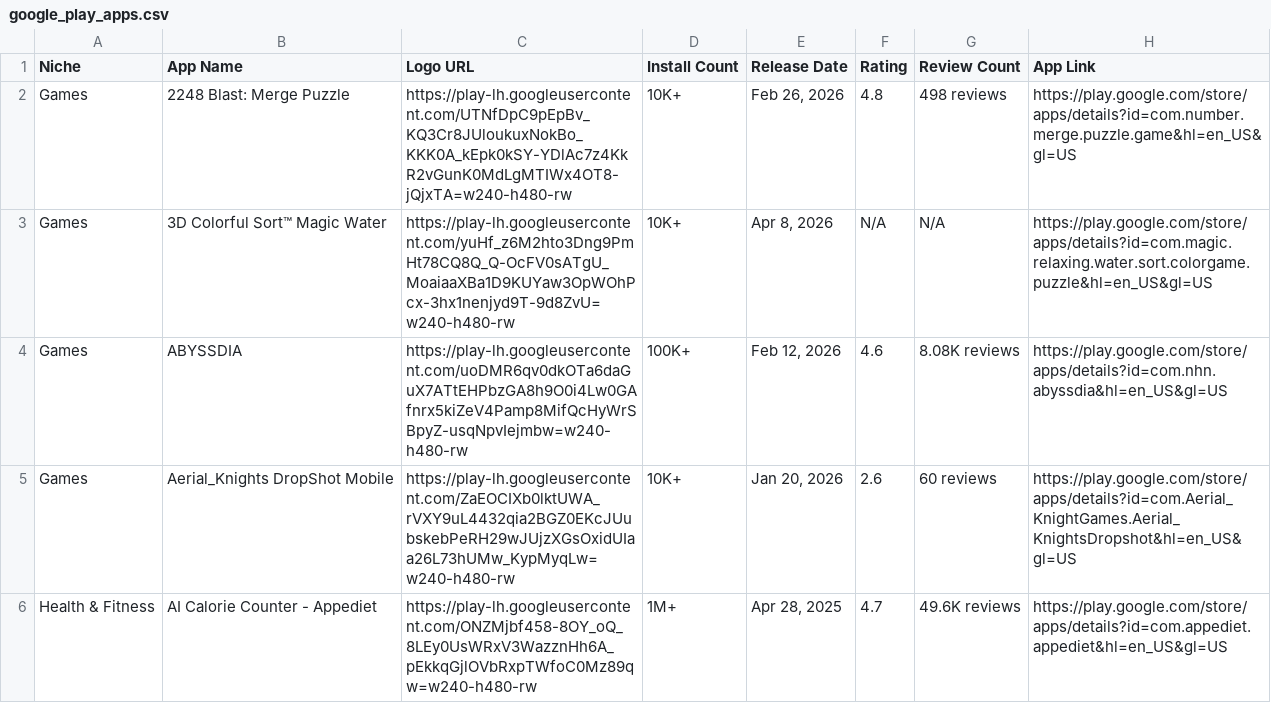
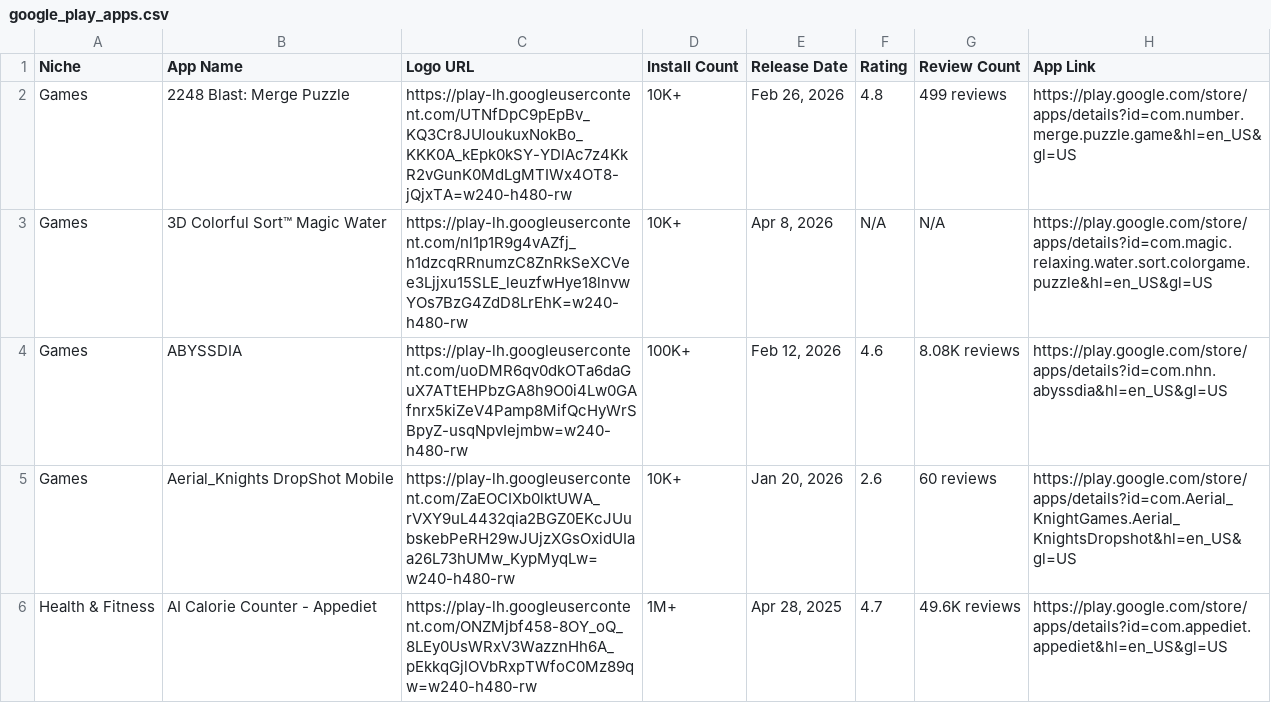
Before and after one commit to zakariaferzazi/automations_saso, a CSV file: google_play_apps.csv, drawn as a sheet; only a part is shown; the diff covers the shown part only; the diff names each change by its address in the sheet, - before the commit and + after, or states it on an @@ line.

```diff
--- a/google_play_apps.csv
+++ b/google_play_apps.csv
-G2 (Review Count): 498 reviews
+G2 (Review Count): 499 reviews
-C3 (Logo URL): https://play-lh.googleusercontent.com/yuHf_z6M2hto3Dng9PmHt78CQ8Q_Q-OcFV0sATgU_MoaiaaXBa1D9KUYaw3OpWOhPcx-3hx1nenjyd9T-9d8ZvU=w240-h480-rw
+C3 (Logo URL): https://play-lh.googleusercontent.com/nl1p1R9g4vAZfj_h1dzcqRRnumzC8ZnRkSeXCVee3Ljjxu15SLE_leuzfwHye18lnvwYOs7BzG4ZdD8LrEhK=w240-h480-rw
```
Also changed, not shown: 16 edited cells elsewhere in this file.
